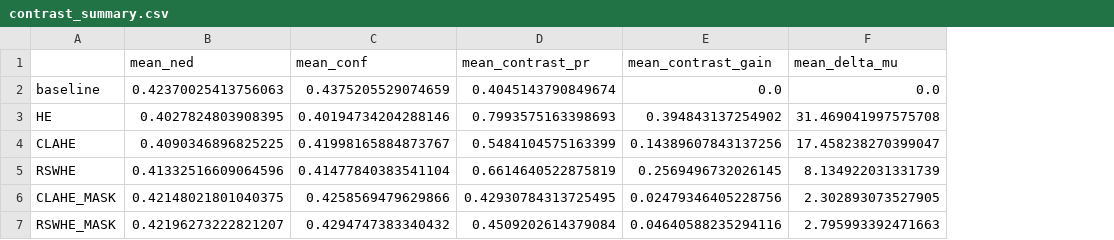
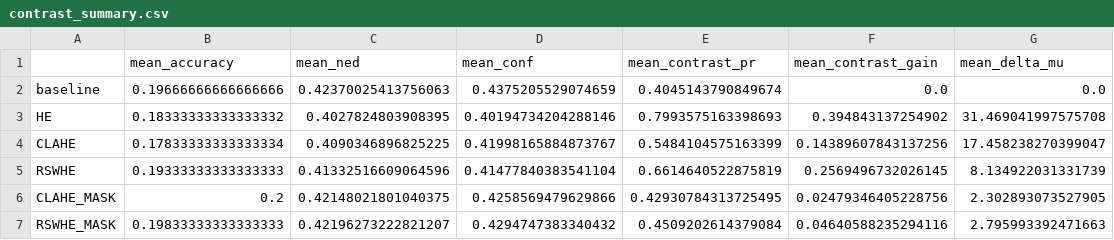
Before and after one commit to Atomgroup530/ImageCleanser, a CSV file: contrast_summary.csv, drawn as a sheet; the diff names each change by its address in the sheet, - before the commit and + after, or states it on an @@ line.

Commit message:
done contrast

```diff
--- a/contrast_summary.csv
+++ b/contrast_summary.csv
+column B (mean_accuracy), rows 2-7: 0.19666666666666666 | 0.18333333333333332 | 0.17833333333333334 | 0.19333333333333333 | 0.2 | 0.19833333333333333
```
Also changed, not shown: 16 other files.
